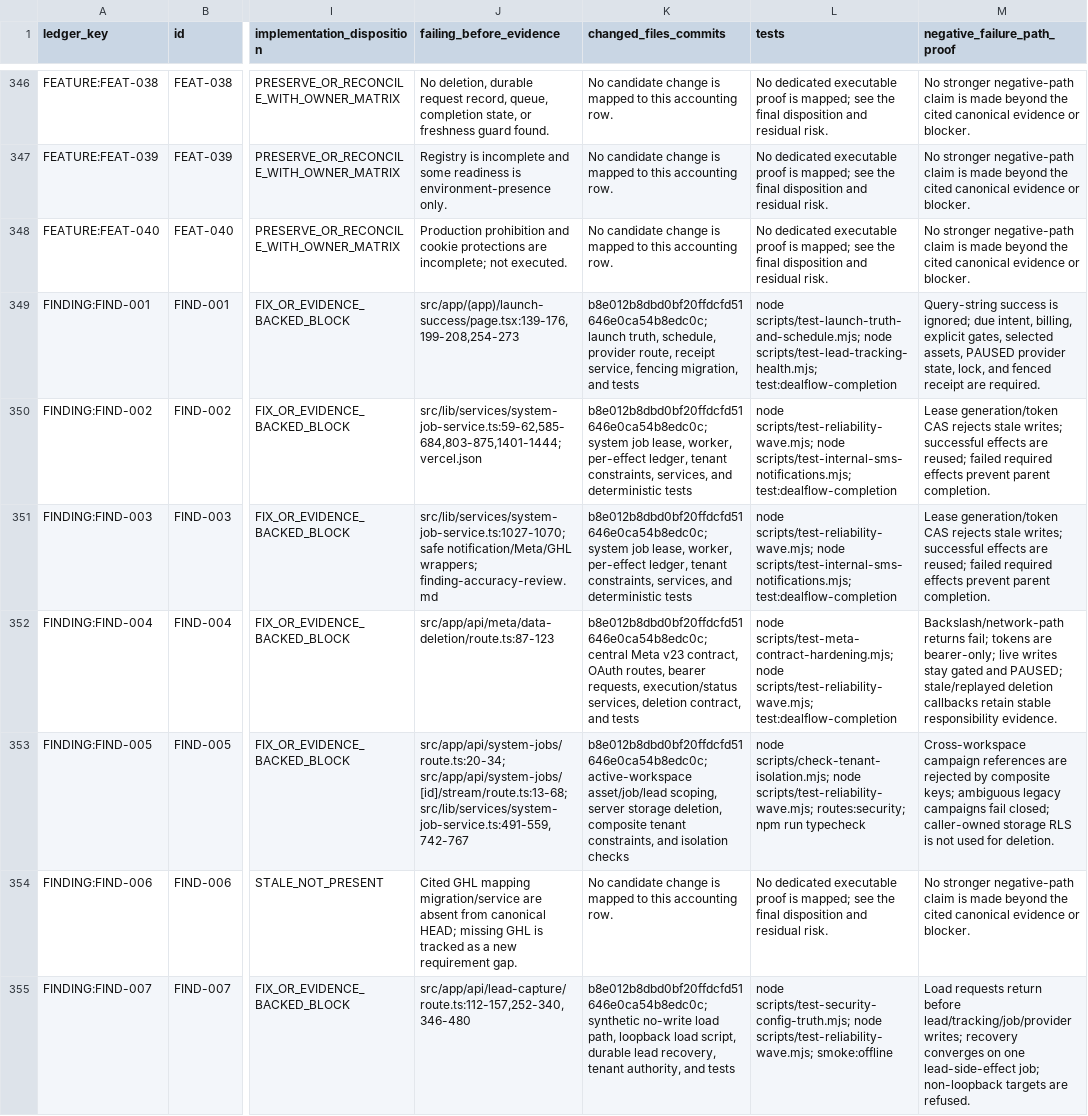
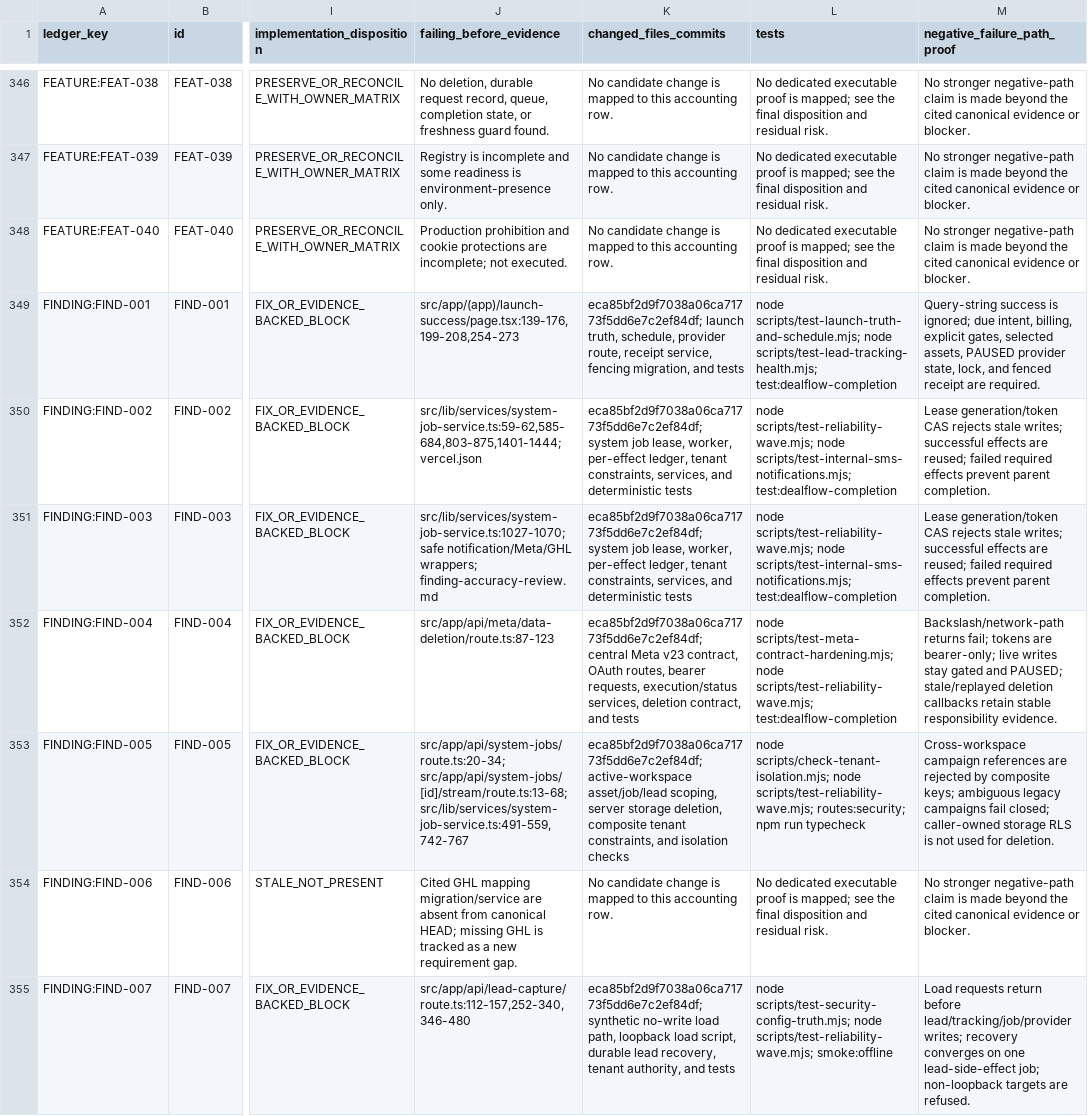
Before and after one commit to raiaan-sudo/dealflow-os-rebuild, a CSV file: docs/dealflow-completion/requirement-proof-ledger.csv, drawn as a sheet; only a part is shown, gaps mark what is left out; the diff covers the shown part only; the diff names each change by its address in the sheet, - before the commit and + after, or states it on an @@ line.

```diff
--- a/docs/dealflow-completion/requirement-proof-ledger.csv
+++ b/docs/dealflow-completion/requirement-proof-ledger.csv
-K349 (changed_files_commits): b8e012b8dbd0bf20ffdcfd51646e0ca54b8edc0c; launch truth,…
+K349 (changed_files_commits): eca85bf2d9f7038a06ca71773f5dd6e7c2ef84df; launch truth,…
-K350:K351 (changed_files_commits): b8e012b8dbd0bf20ffdcfd51646e0ca54b8edc0c; system job…
+K350:K351 (changed_files_commits): eca85bf2d9f7038a06ca71773f5dd6e7c2ef84df; system job…
-K352 (changed_files_commits): b8e012b8dbd0bf20ffdcfd51646e0ca54b8edc0c; central Meta…
+K352 (changed_files_commits): eca85bf2d9f7038a06ca71773f5dd6e7c2ef84df; central Meta…
-K353 (changed_files_commits): b8e012b8dbd0bf20ffdcfd51646e0ca54b8edc0c; active-workspace asset/job/lead…
+K353 (changed_files_commits): eca85bf2d9f7038a06ca71773f5dd6e7c2ef84df; active-workspace asset/job/lead…
-K355 (changed_files_commits): b8e012b8dbd0bf20ffdcfd51646e0ca54b8edc0c; synthetic no-write…
+K355 (changed_files_commits): eca85bf2d9f7038a06ca71773f5dd6e7c2ef84df; synthetic no-write…
```
Also changed, not shown: 1 added row and 156 edited cells elsewhere in this file, 6 other files.
